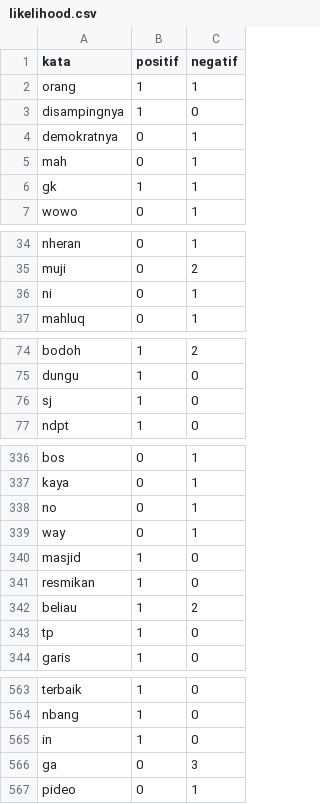
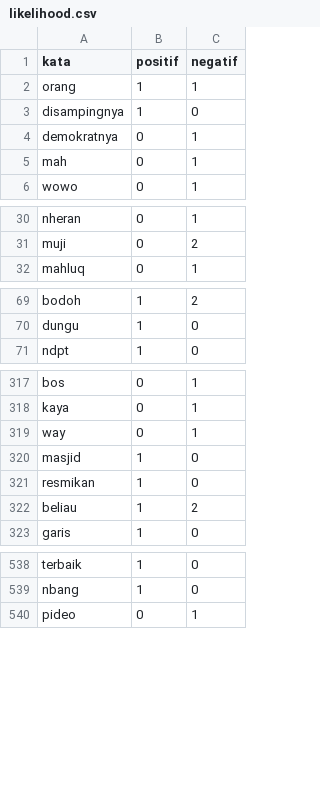
Before and after one commit to bastomy/NLP-TugasAkhir, a CSV file: likelihood.csv, drawn as a sheet; only a part is shown, gaps mark what is left out; the diff covers the shown part only.

```diff
--- a/likelihood.csv
+++ b/likelihood.csv
@@ -5,3 +5,2 @@ demokratnya,0,1
 mah,0,1
-gk,1,1
 wowo,0,1
@@ -35,3 +31,2 @@ nheran,0,1
 muji,0,2
-ni,0,1
 mahluq,0,1
@@ -75,3 +70,2 @@ bodoh,1,2
 dungu,1,0
-sj,1,0
 ndpt,1,0
@@ -337,3 +318,2 @@ bos,0,1
 kaya,0,1
-no,0,1
 way,0,1
@@ -342,3 +322,2 @@ resmikan,1,0
 beliau,1,2
-tp,1,0
 garis,1,0
@@ -564,4 +539,2 @@ terbaik,1,0
 nbang,1,0
-in,1,0
-ga,0,3
 pideo,0,1
```
Also changed, not shown: 23 removed rows elsewhere in this file, hasil_cross.csv, prediction.csv, 1 other file.
